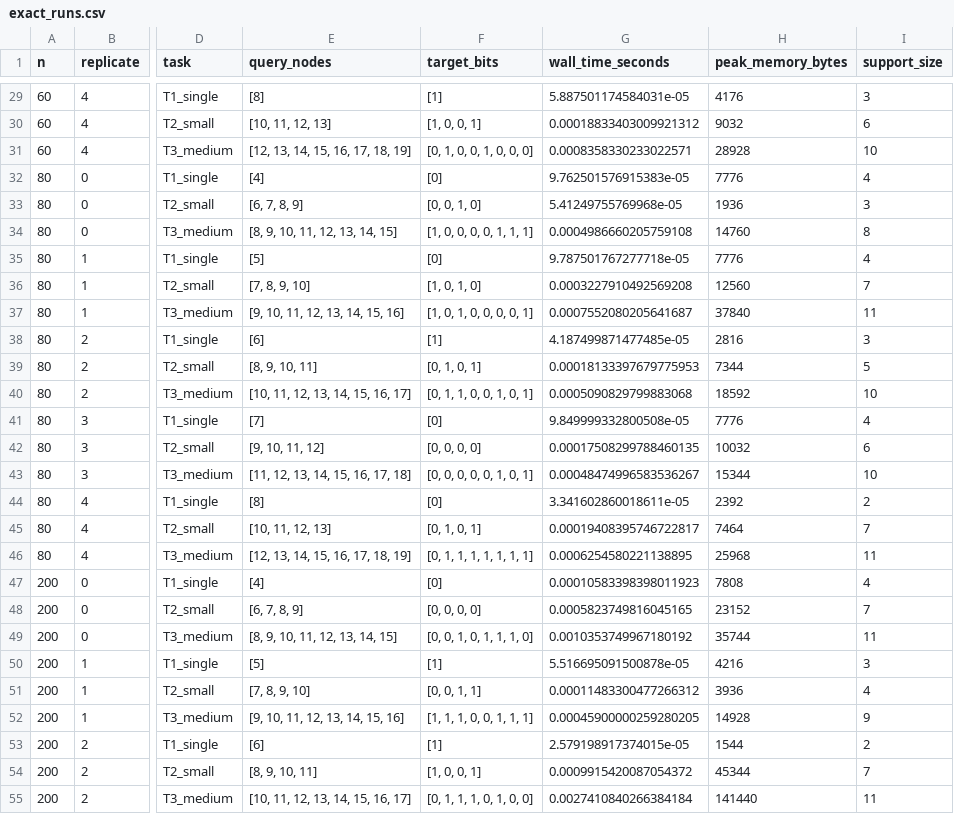
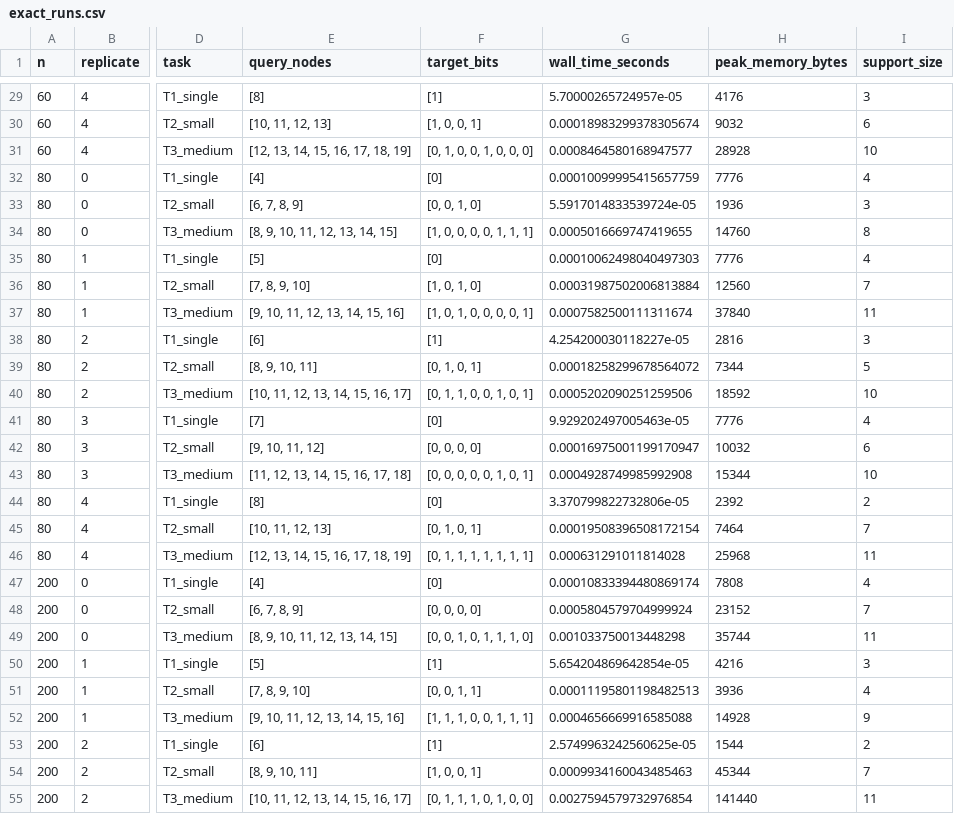
Before and after one commit to albertoHdzE/CausalBool, a CSV file: papers/method/code/scalability_resource_envelope/exact_runs.csv, drawn as a sheet; only a part is shown, gaps mark what is left out; the diff covers the shown part only; the diff names each change by its address in the sheet, - before the commit and + after, or states it on an @@ line.

```diff
--- a/papers/method/code/scalability_resource_envelope/exact_runs.csv
+++ b/papers/method/code/scalability_resource_envelope/exact_runs.csv
-G29 (wall_time_seconds): 5.887501174584031e-05
+G29 (wall_time_seconds): 5.70000265724957e-05
-G30 (wall_time_seconds): 0.00018833403009921312
+G30 (wall_time_seconds): 0.00018983299378305674
-G31 (wall_time_seconds): 0.0008358330233022571
+G31 (wall_time_seconds): 0.0008464580168947577
-G32 (wall_time_seconds): 9.762501576915383e-05
+G32 (wall_time_seconds): 0.00010099995415657759
-G33 (wall_time_seconds): 5.41249755769968e-05
+G33 (wall_time_seconds): 5.5917014833539724e-05
-G34 (wall_time_seconds): 0.0004986660205759108
+G34 (wall_time_seconds): 0.0005016669747419655
-G35 (wall_time_seconds): 9.787501767277718e-05
+G35 (wall_time_seconds): 0.00010062498040497303
-G36 (wall_time_seconds): 0.0003227910492569208
+G36 (wall_time_seconds): 0.00031987502006813884
-G37 (wall_time_seconds): 0.0007552080205641687
+G37 (wall_time_seconds): 0.0007582500111311674
-G38 (wall_time_seconds): 4.187499871477485e-05
+G38 (wall_time_seconds): 4.254200030118227e-05
-G39 (wall_time_seconds): 0.00018133397679775953
+G39 (wall_time_seconds): 0.00018258299678564072
-G40 (wall_time_seconds): 0.0005090829799883068
+G40 (wall_time_seconds): 0.0005202090251259506
-G41 (wall_time_seconds): 9.849999332800508e-05
+G41 (wall_time_seconds): 9.929202497005463e-05
-G42 (wall_time_seconds): 0.00017508299788460135
+G42 (wall_time_seconds): 0.00016975001199170947
-G43 (wall_time_seconds): 0.00048474996583536267
+G43 (wall_time_seconds): 0.0004928749985992908
-G44 (wall_time_seconds): 3.341602860018611e-05
+G44 (wall_time_seconds): 3.370799822732806e-05
-G45 (wall_time_seconds): 0.00019408395746722817
+G45 (wall_time_seconds): 0.00019508396508172154
-G46 (wall_time_seconds): 0.0006254580221138895
+G46 (wall_time_seconds): 0.000631291011814028
-G47 (wall_time_seconds): 0.00010583398398011923
+G47 (wall_time_seconds): 0.00010833394480869174
-G48 (wall_time_seconds): 0.0005823749816045165
+G48 (wall_time_seconds): 0.0005804579704999924
-G49 (wall_time_seconds): 0.0010353749967180192
+G49 (wall_time_seconds): 0.001033750013448298
-G50 (wall_time_seconds): 5.516695091500878e-05
+G50 (wall_time_seconds): 5.654204869642854e-05
-G51 (wall_time_seconds): 0.00011483300477266312
+G51 (wall_time_seconds): 0.00011195801198482513
-G52 (wall_time_seconds): 0.00045900000259280205
+G52 (wall_time_seconds): 0.0004656669916585088
-G53 (wall_time_seconds): 2.579198917374015e-05
+G53 (wall_time_seconds): 2.5749963242560625e-05
-G54 (wall_time_seconds): 0.0009915420087054372
+G54 (wall_time_seconds): 0.0009934160043485463
-G55 (wall_time_seconds): 0.0027410840266384184
+G55 (wall_time_seconds): 0.0027594579732976854
```
Also changed, not shown: 33 edited cells elsewhere in this file, papers/method/code/scalability_resource_envelope/exact_aggregated.csv, 8 other files.
